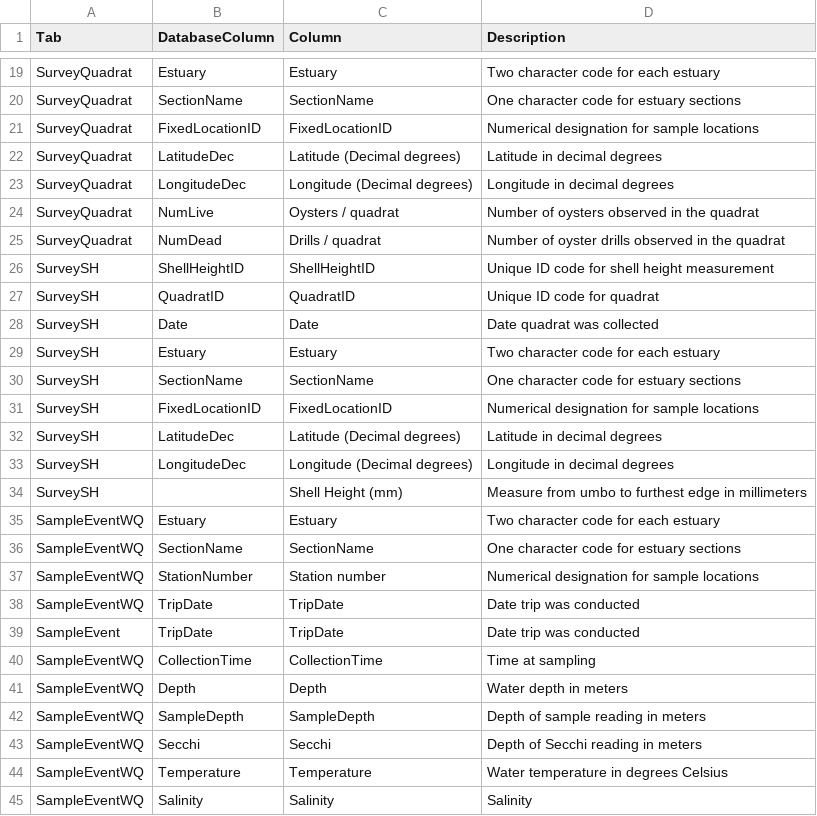
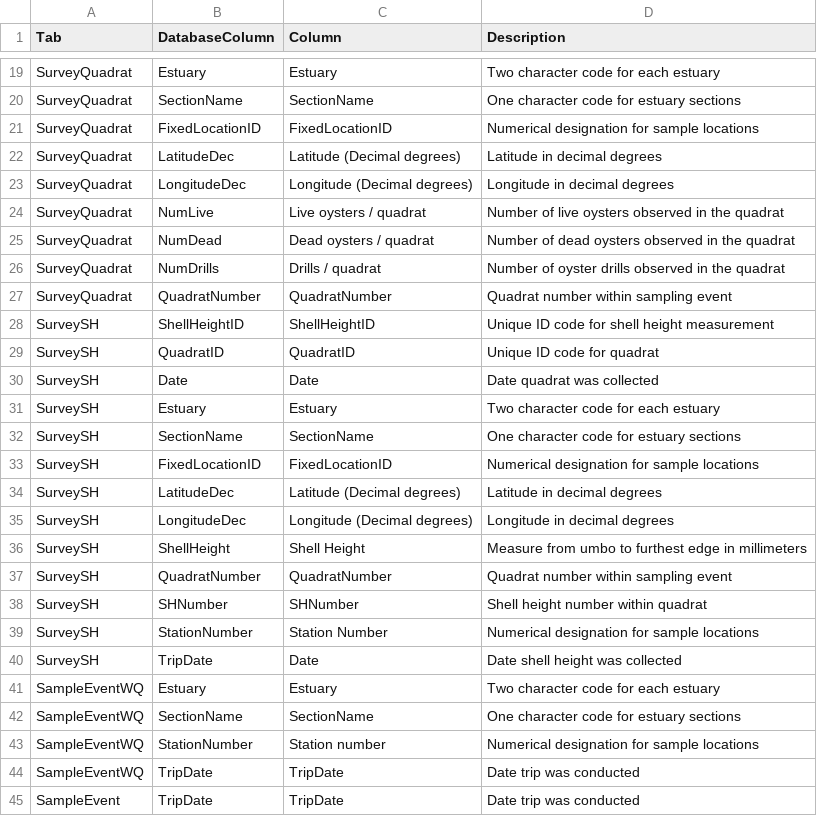
Before and after one commit to matthewdavis2985/Oyster-Data-Requests, a CSV file: Column_names_meta.csv, drawn as a sheet; only a part is shown, gaps mark what is left out; the shorter side is filled out with more unchanged rows.

Commit message:
Fisher followup
Follow up request for associated SH data. Code file, metadata and comments, and output file updated as needed.

```diff
--- a/Column_names_meta.csv
+++ b/Column_names_meta.csv
@@ -23,4 +23,6 @@ SurveyQuadrat,LatitudeDec,Latitude (Decimal degrees),Latitude in decimal degrees
 SurveyQuadrat,LongitudeDec,Longitude (Decimal degrees),Longitude in decimal degrees
-SurveyQuadrat,NumLive,Oysters / quadrat,Number of oysters observed in the quadrat
-SurveyQuadrat,NumDead,Drills / quadrat,Number of oyster drills observed in the quadrat
+SurveyQuadrat,NumLive,Live oysters / quadrat,Number of live oysters observed in the quadrat
+SurveyQuadrat,NumDead,Dead oysters / quadrat,Number of dead oysters observed in the quadrat
+SurveyQuadrat,NumDrills,Drills / quadrat,Number of oyster drills observed in the quadrat
+SurveyQuadrat,QuadratNumber,QuadratNumber,Quadrat number within sampling event
 SurveySH,ShellHeightID,ShellHeightID,Unique ID code for shell height measurement
@@ -33,3 +35,7 @@ SurveySH,LatitudeDec,Latitude (Decimal degrees),Latitude in decimal degrees
 SurveySH,LongitudeDec,Longitude (Decimal degrees),Longitude in decimal degrees
-SurveySH,,Shell Height (mm),Measure from umbo to furthest edge in millimeters
+SurveySH,ShellHeight,Shell Height,Measure from umbo to furthest edge in millimeters
+SurveySH,QuadratNumber,QuadratNumber,Quadrat number within sampling event
+SurveySH,SHNumber,SHNumber,Shell height number within quadrat
+SurveySH,StationNumber,Station Number,Numerical designation for sample locations
+SurveySH,TripDate,Date,Date shell height was collected
 SampleEventWQ,Estuary,Estuary,Two character code for each estuary
```
Also changed, not shown: Data_comments.csv, 4 other files.
